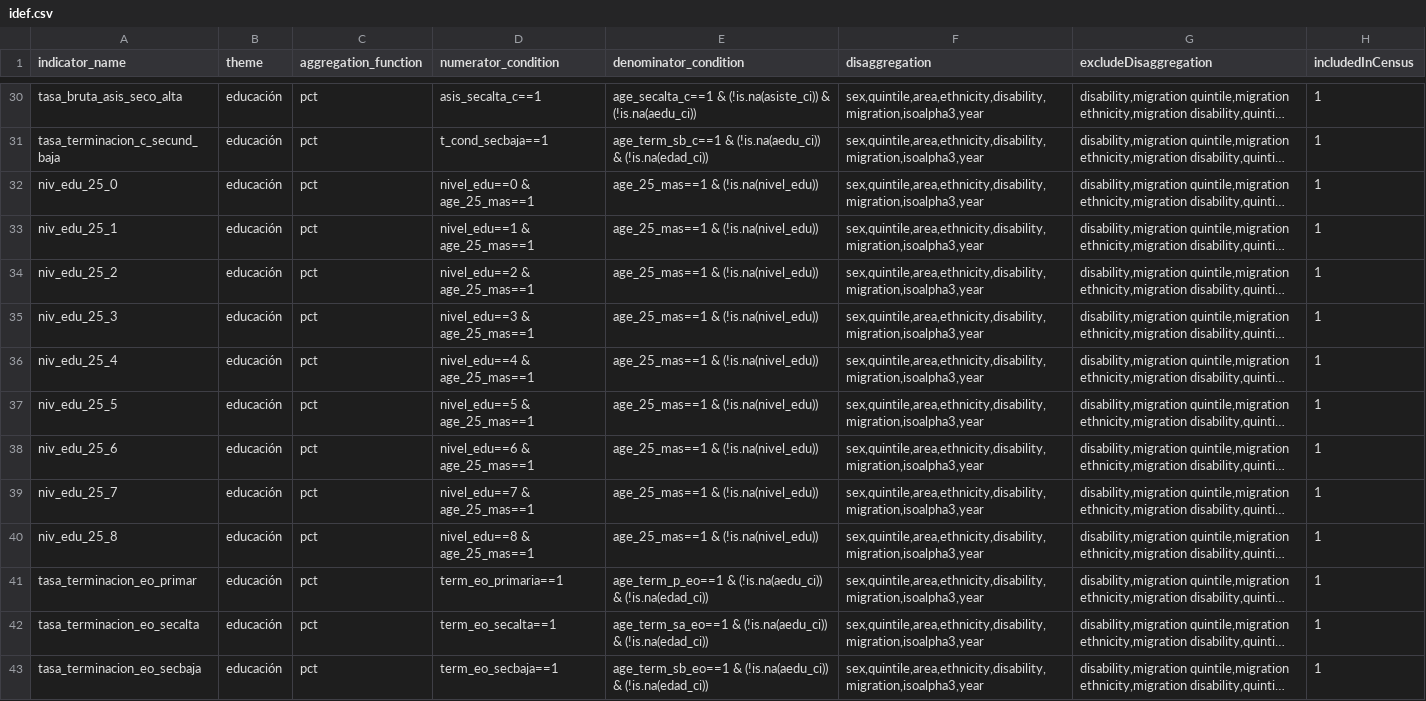
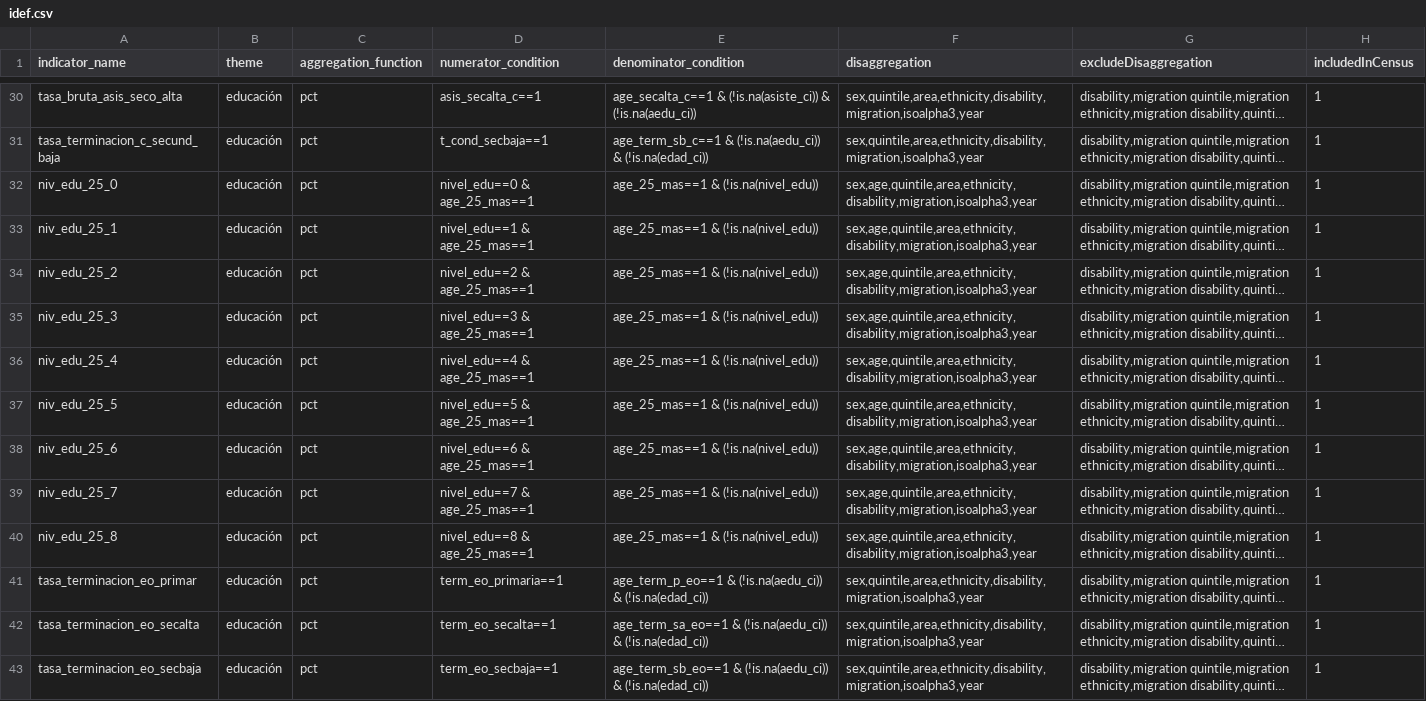
Before and after one commit to BID-DATA/calculo_indicators_R, a CSV file: Inputs/idef.csv, drawn as a sheet; only a part is shown, gaps mark what is left out; long unchanged cells end in …; the diff covers the shown part only; the diff names each change by its address in the sheet, - before the commit and + after, or states it on an @@ line.

Commit message:
Update idef,csv with .xlsx changes in edu variables

```diff
--- a/Inputs/idef.csv
+++ b/Inputs/idef.csv
-F32:F40 (disaggregation): sex,quintile,area,ethnicity,disability,migration,isoalpha3,year
+F32:F40 (disaggregation): sex,age,quintile,area,ethnicity,disability,migration,isoalpha3,year
```
Also changed, not shown: 24 edited cells elsewhere in this file, Inputs/running_survey.csv.
